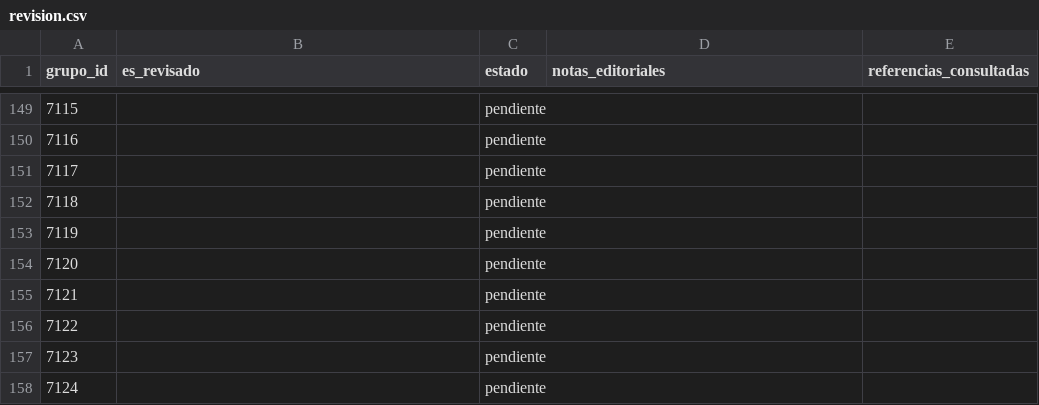
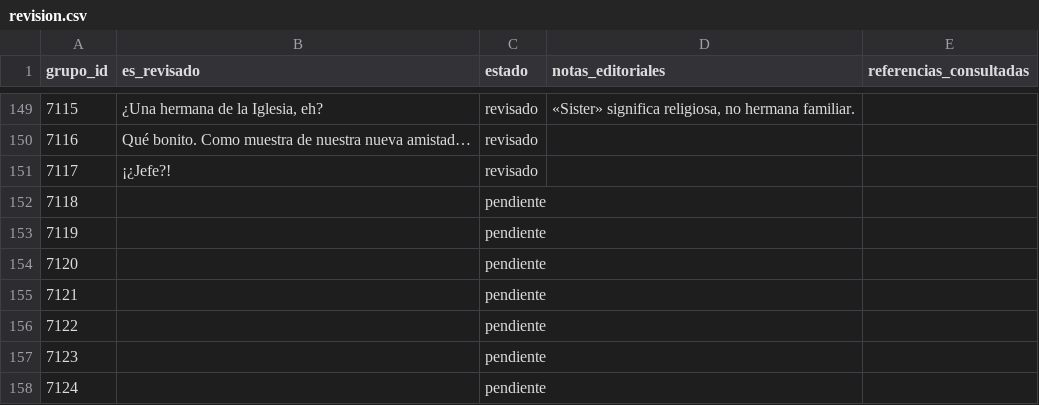
Before and after one commit to ARivas3008/la-pucelle-ragnarok-localizacion, a CSV file: corpus/07/revision.csv, drawn as a sheet; only a part is shown, gaps mark what is left out; the diff covers the shown part only.

```diff
--- a/corpus/07/revision.csv
+++ b/corpus/07/revision.csv
@@ -149,4 +149,4 @@
-7115,,pendiente,,
-7116,,pendiente,,
-7117,,pendiente,,
+7115,"¿Una hermana de la Iglesia, eh?",revisado,"«Sister» significa religiosa, no hermana familiar.",
+7116,Qué bonito. Como muestra de nuestra nueva amistad…,revisado,,
+7117,¡¿Jefe?!,revisado,,
 7118,,pendiente,,
```
Also changed, not shown: 109 edited cells elsewhere in this file.
